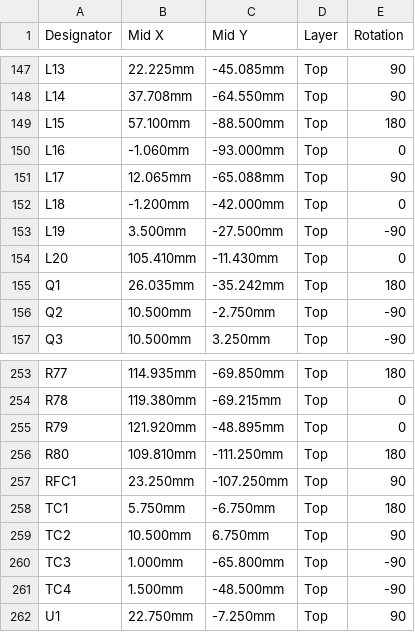
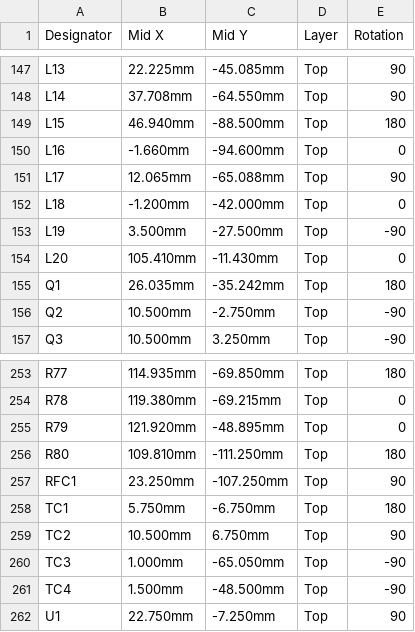
Before and after one commit to kazushinjo/PSN_TRX_XIAO_ESP32C3-V2, a CSV file: kicad/production/PSN_TRX_CPL_JLCPCB.csv, drawn as a sheet; only a part is shown, gaps mark what is left out.

```diff
--- a/kicad/production/PSN_TRX_CPL_JLCPCB.csv
+++ b/kicad/production/PSN_TRX_CPL_JLCPCB.csv
@@ -148,4 +148,4 @@ L13,22.225mm,-45.085mm,Top,90
 L14,37.708mm,-64.550mm,Top,90
-L15,57.100mm,-88.500mm,Top,180
-L16,-1.060mm,-93.000mm,Top,0
+L15,46.940mm,-88.500mm,Top,180
+L16,-1.660mm,-94.600mm,Top,0
 L17,12.065mm,-65.088mm,Top,90
@@ -259,3 +259,3 @@ TC1,5.750mm,-6.750mm,Top,180
 TC2,10.500mm,6.750mm,Top,90
-TC3,1.000mm,-65.800mm,Top,-90
+TC3,1.000mm,-65.050mm,Top,-90
 TC4,1.500mm,-48.500mm,Top,-90
```
Also changed, not shown: kicad/PSN_TRX_pick_place.csv, kicad/bom.csv, 41 other files.
